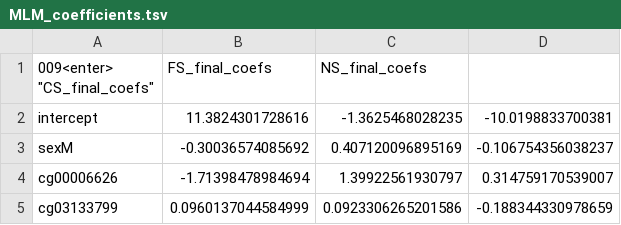
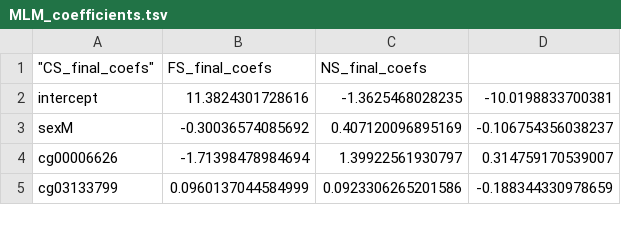
Before and after one commit to sailalithabollepalli/EpiSmokEr, a TSV file: inst/extdata/MLM_coefficients.tsv, drawn as a sheet; only a part is shown.

Commit message:
Update MLM_coefficients.tsv

```diff
--- a/inst/extdata/MLM_coefficients.tsv
+++ b/inst/extdata/MLM_coefficients.tsv
@@ -1,2 +1,2 @@
-009<enter> "CS_final_coefs"	"FS_final_coefs"	"NS_final_coefs"
+   "CS_final_coefs"	"FS_final_coefs"	"NS_final_coefs"
 "intercept"	11.3824301728616	-1.3625468028235	-10.0198833700381
```
